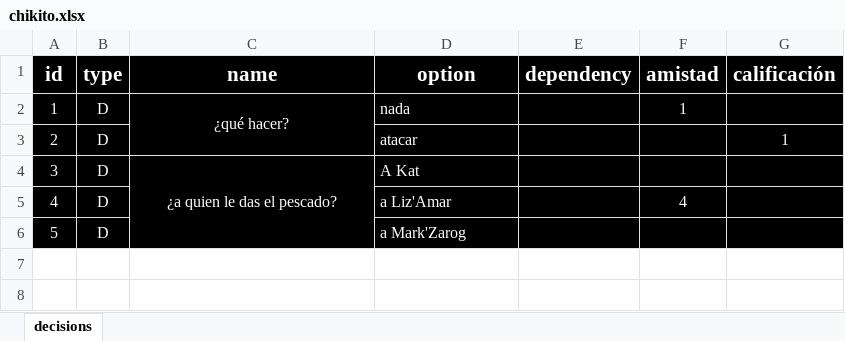
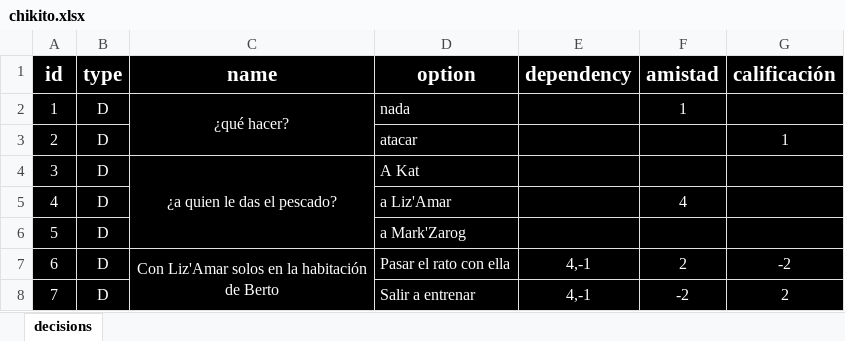
Before and after one commit to Atlantox/VNTA, an Excel workbook: chikito.xlsx, sheet decisions, drawn as a sheet; values as stored, in another font and other column widths than the file's, no borders; the diff names each change by its address in the sheet, - before the commit and + after, or states it on an @@ line.

Commit message:
adding logic depending of the decision type

```diff
--- a/chikito.xlsx (sheet decisions)
+++ b/chikito.xlsx (sheet decisions)
+row 7: 6 | D | Con Liz'Amar solos en la habitación de Berto | Pasar el rato con ella | 4,-1 | 2 | -2
+row 8: 7 | D |  | Salir a entrenar | 4,-1 | -2 | 2
```
Also changed, not shown: excel.xlsx, 4 other files.
